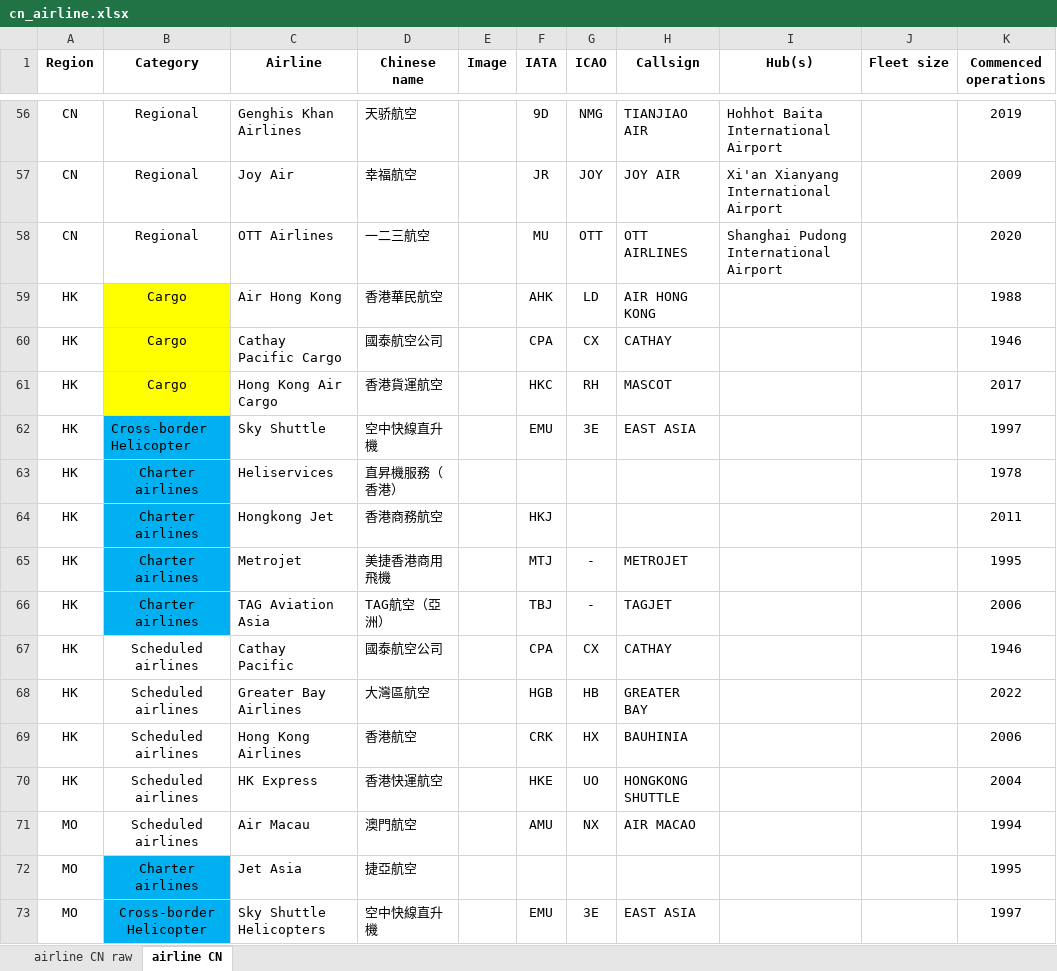
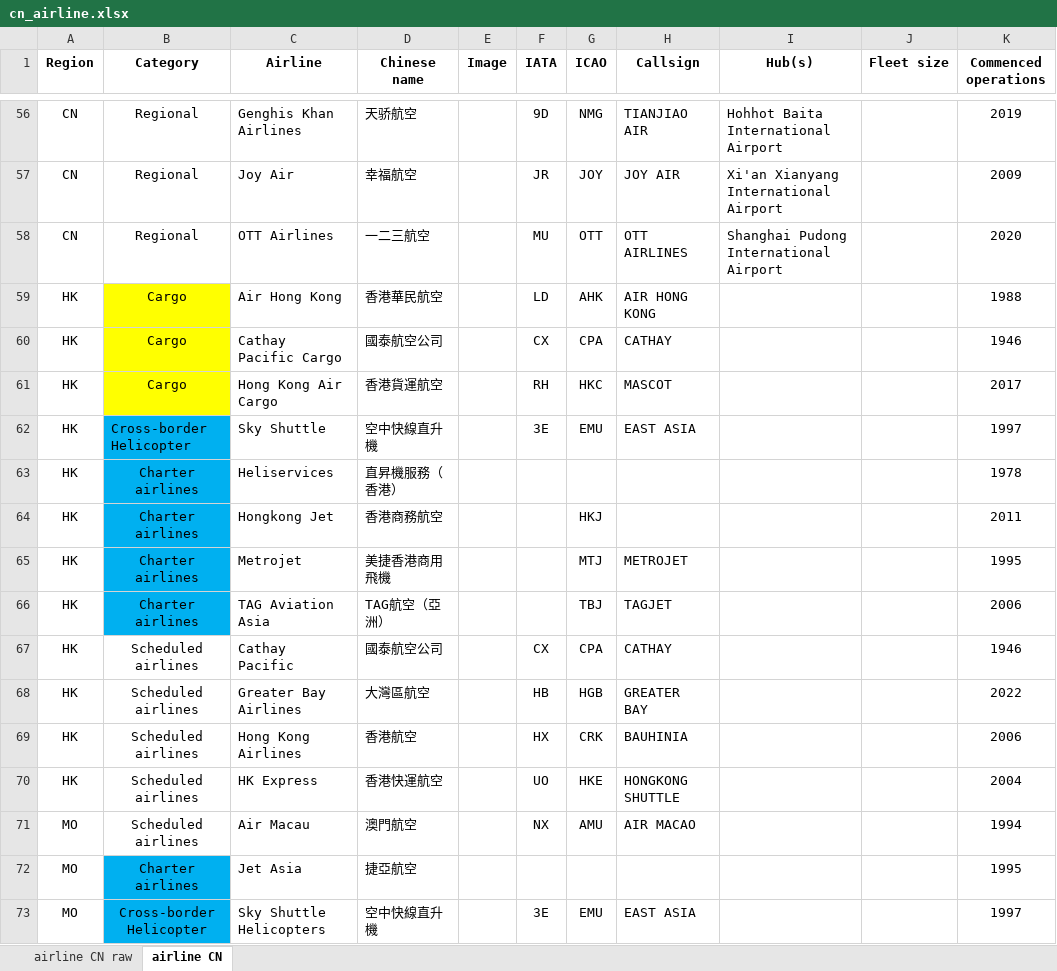
Before and after one commit to veager/VeDa-Airport-Location, an Excel workbook: case01_extract_cn_airport/cn_airline.xlsx, sheet airline CN, drawn as a sheet; only a part is shown, gaps mark what is left out; values as stored, in another font and other column widths than the file's, no borders; the diff names each change by its address in the sheet, - before the commit and + after, or states it on an @@ line.

Commit message:
Update cn_airline.xlsx

```diff
--- a/case01_extract_cn_airport/cn_airline.xlsx (sheet airline CN)
+++ b/case01_extract_cn_airport/cn_airline.xlsx (sheet airline CN)
-F59 (IATA): AHK
+F59 (IATA): LD
-G59 (ICAO): LD
+G59 (ICAO): AHK
-F60 (IATA): CPA
+F60 (IATA): CX
-G60 (ICAO): CX
+G60 (ICAO): CPA
-F61 (IATA): HKC
+F61 (IATA): RH
-G61 (ICAO): RH
+G61 (ICAO): HKC
-F62 (IATA): EMU
+F62 (IATA): 3E
-G62 (ICAO): 3E
+G62 (ICAO): EMU
-F64 (IATA): HKJ
+F64 (IATA): (empty)
-G64 (ICAO): (empty)
+G64 (ICAO): HKJ
-F65 (IATA): MTJ
+F65 (IATA): (empty)
-G65 (ICAO): -
+G65 (ICAO): MTJ
-F66 (IATA): TBJ
+F66 (IATA): (empty)
-G66 (ICAO): -
+G66 (ICAO): TBJ
-F67 (IATA): CPA
+F67 (IATA): CX
-G67 (ICAO): CX
+G67 (ICAO): CPA
-F68 (IATA): HGB
+F68 (IATA): HB
-G68 (ICAO): HB
+G68 (ICAO): HGB
-F69 (IATA): CRK
+F69 (IATA): HX
-G69 (ICAO): HX
+G69 (ICAO): CRK
-F70 (IATA): HKE
+F70 (IATA): UO
-G70 (ICAO): UO
+G70 (ICAO): HKE
-F71 (IATA): AMU
+F71 (IATA): NX
-G71 (ICAO): NX
+G71 (ICAO): AMU
-F73 (IATA): EMU
+F73 (IATA): 3E
-G73 (ICAO): 3E
+G73 (ICAO): EMU
```
